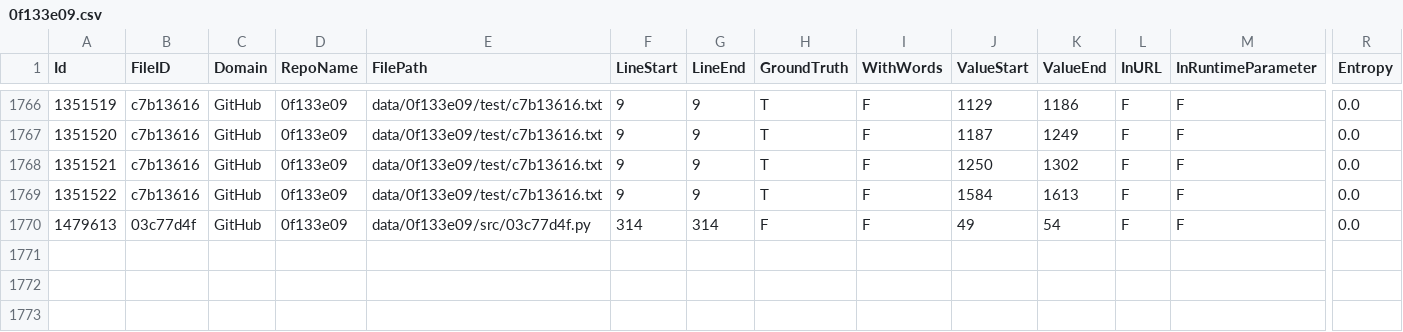
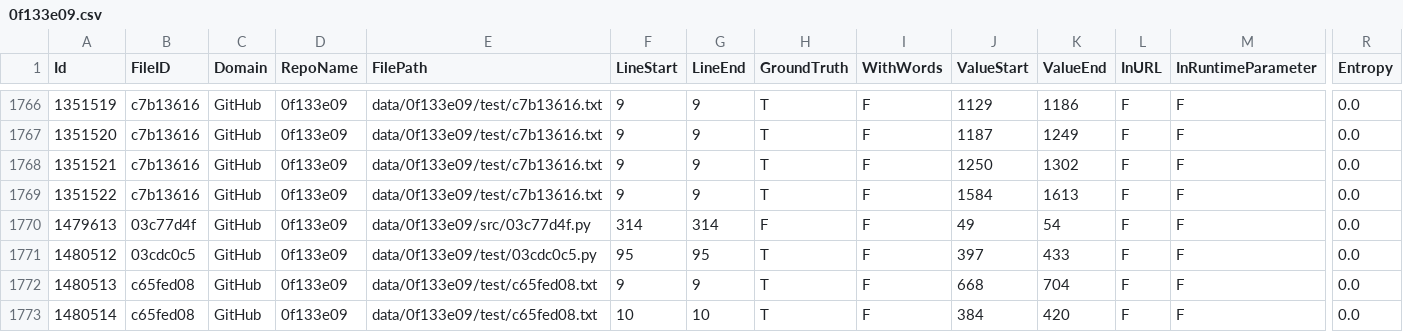
Before and after one commit to Samsung/CredData, a CSV file: meta/0f133e09.csv, drawn as a sheet; only a part is shown, gaps mark what is left out; rows hold the shown columns only; the diff names each change by its address in the sheet, - before the commit and + after, or states it on an @@ line.

```diff
--- a/meta/0f133e09.csv
+++ b/meta/0f133e09.csv
+row 1771: 1480512 | 03cdc0c5 | GitHub | 0f133e09 | data/0f133e09/test/03cdc0c5.py | 95 | 95 | T | F | 397 | 433 | F | F | 0.0
+row 1772: 1480513 | c65fed08 | GitHub | 0f133e09 | data/0f133e09/test/c65fed08.txt | 9 | 9 | T | F | 668 | 704 | F | F | 0.0
+row 1773: 1480514 | c65fed08 | GitHub | 0f133e09 | data/0f133e09/test/c65fed08.txt | 10 | 10 | T | F | 384 | 420 | F | F | 0.0
```
Also changed, not shown: meta/81cd05d0.csv, meta/ec138349.csv, 1 other file.
